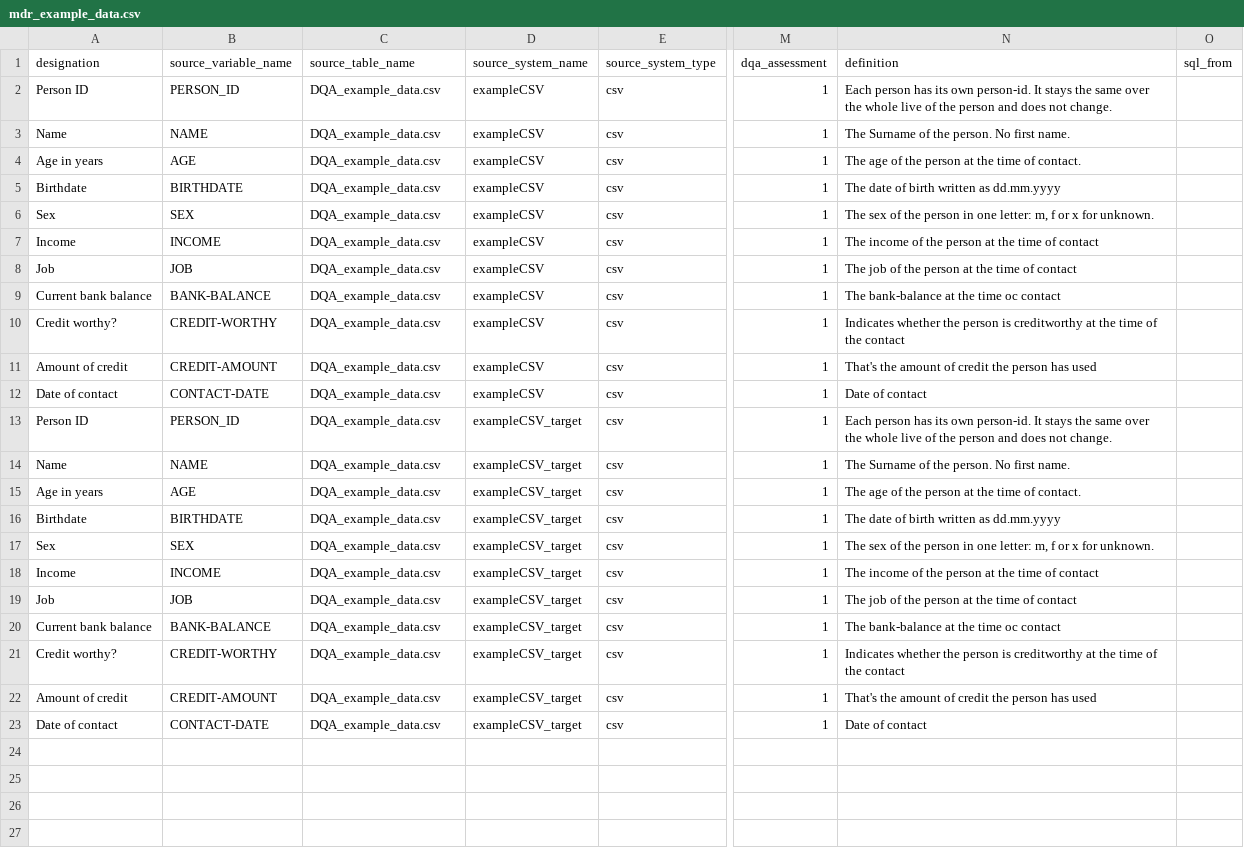
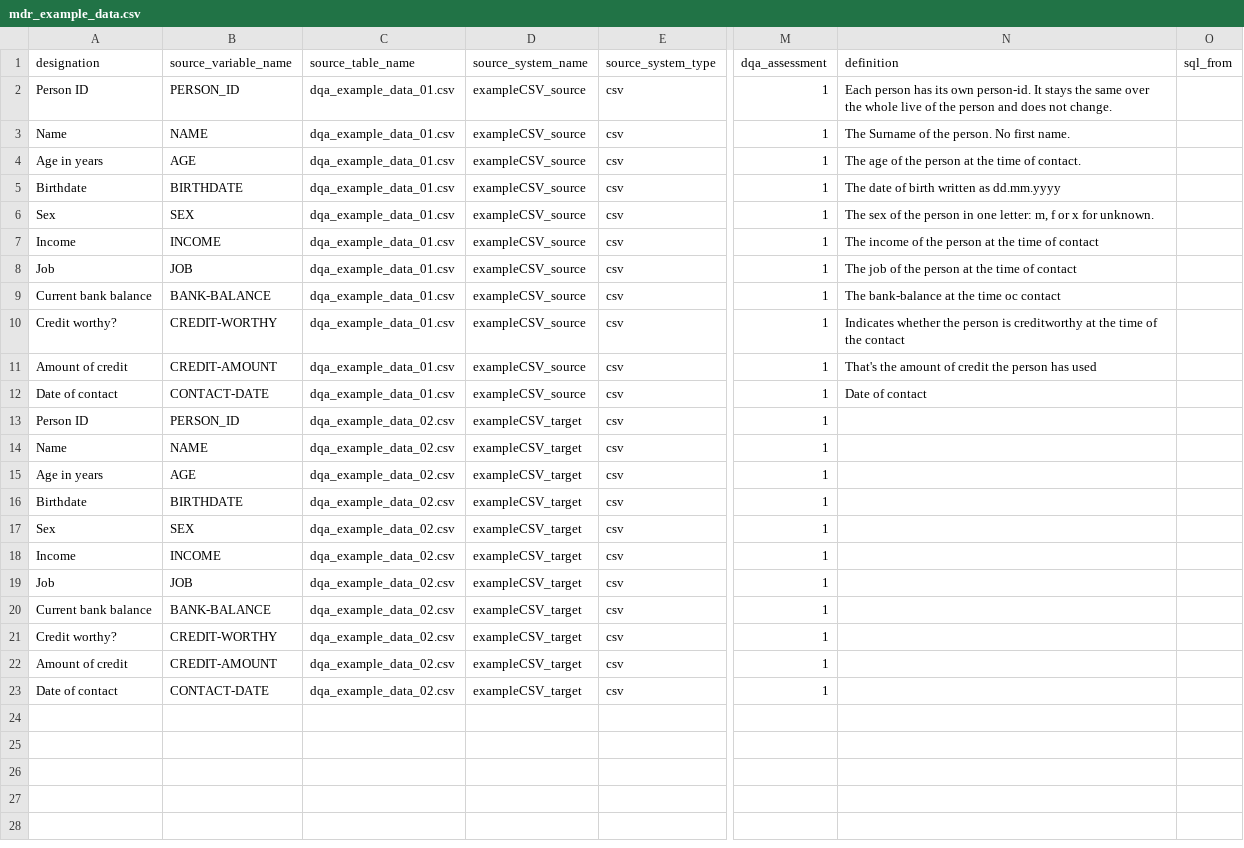
Before and after one commit to miracum/dqa-dqastats, a CSV file: inst/demo_data/utilities/MDR/mdr_example_data.csv, drawn as a sheet; only a part is shown, gaps mark what is left out; the shorter side is filled out with more unchanged rows; the diff names each change by its address in the sheet, - before the commit and + after, or states it on an @@ line.

```diff
--- a/inst/demo_data/utilities/MDR/mdr_example_data.csv
+++ b/inst/demo_data/utilities/MDR/mdr_example_data.csv
-C2:C12 (source_table_name): DQA_example_data.csv
+C2:C12 (source_table_name): dqa_example_data_01.csv
-D2:D12 (source_system_name): exampleCSV
+D2:D12 (source_system_name): exampleCSV_source
-C13:C23 (source_table_name): DQA_example_data.csv
+C13:C23 (source_table_name): dqa_example_data_02.csv
-N13 (definition): Each person has its own person-id. It stays the same over the whole live of the person and does not change.
+N13 (definition): (empty)
-N14 (definition): The Surname of the person. No first name.
+N14 (definition): (empty)
-N15 (definition): The age of the person at the time of contact.
+N15 (definition): (empty)
-N16 (definition): The date of birth written as dd.mm.yyyy
+N16 (definition): (empty)
-N17 (definition): The sex of the person in one letter: m, f or x for unknown.
+N17 (definition): (empty)
-N18 (definition): The income of the person at the time of contact
+N18 (definition): (empty)
-N19 (definition): The job of the person at the time of contact
+N19 (definition): (empty)
-N20 (definition): The bank-balance at the time oc contact
+N20 (definition): (empty)
-N21 (definition): Indicates whether the person is creditworthy at the time of the contact
+N21 (definition): (empty)
-N22 (definition): That's the amount of credit the person has used
+N22 (definition): (empty)
-N23 (definition): Date of contact
+N23 (definition): (empty)
```
Also changed, not shown: 28 other files.
